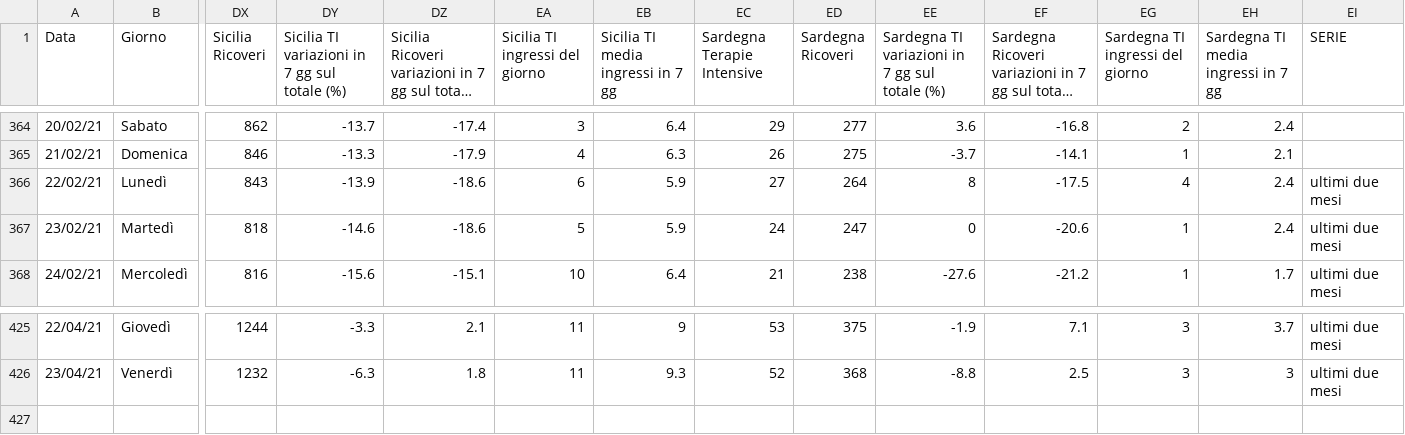
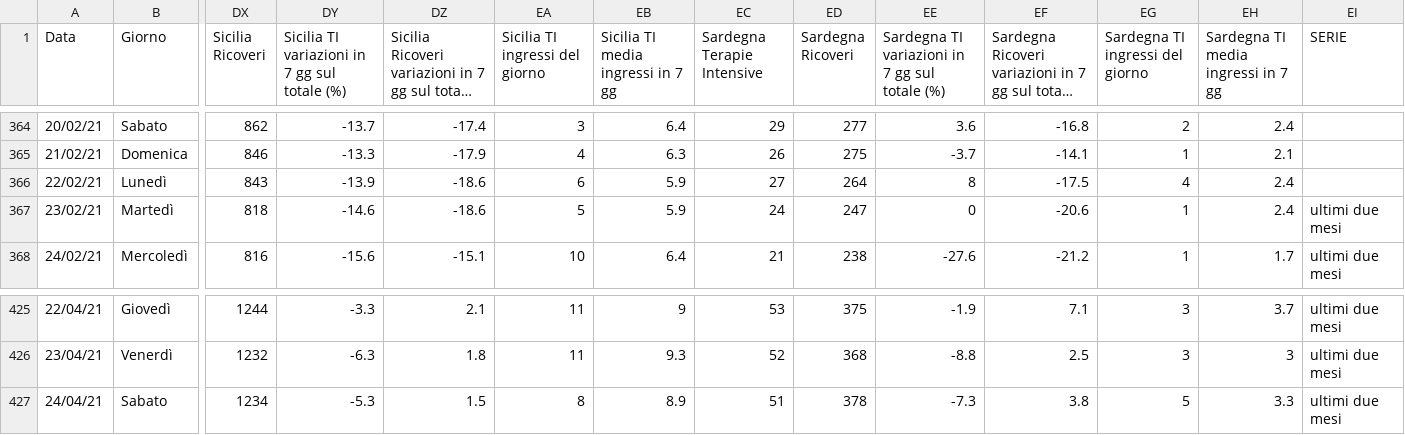
Before and after one commit to Paulsword/PilloleOttimismo, a CSV file: Andamento TI e ricoveri.csv, drawn as a sheet; only a part is shown, gaps mark what is left out; long unchanged cells end in …; rows hold the shown columns only; the diff names each change by its address in the sheet, - before the commit and + after, or states it on an @@ line.

```diff
--- a/Andamento TI e ricoveri.csv
+++ b/Andamento TI e ricoveri.csv
-EI366 (SERIE): ultimi due mesi
+EI366 (SERIE): (empty)
+row 427: 24/04/21 | Sabato | 1234 | -5.3 | 1.5 | 8 | 8.9 | 51 | 378 | -7.3 | 3.8 | 5 | 3.3 | ultimi due mesi
```
Also changed, not shown: Chiamate118.csv, Decessi.csv, 30 other files.
